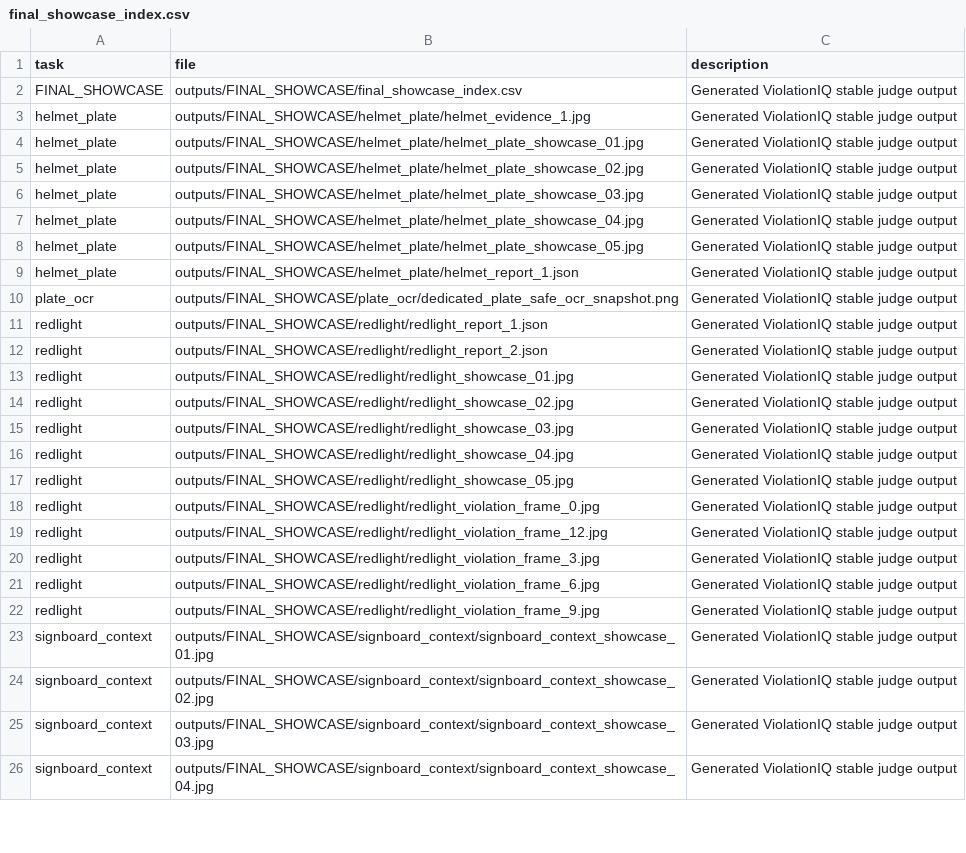
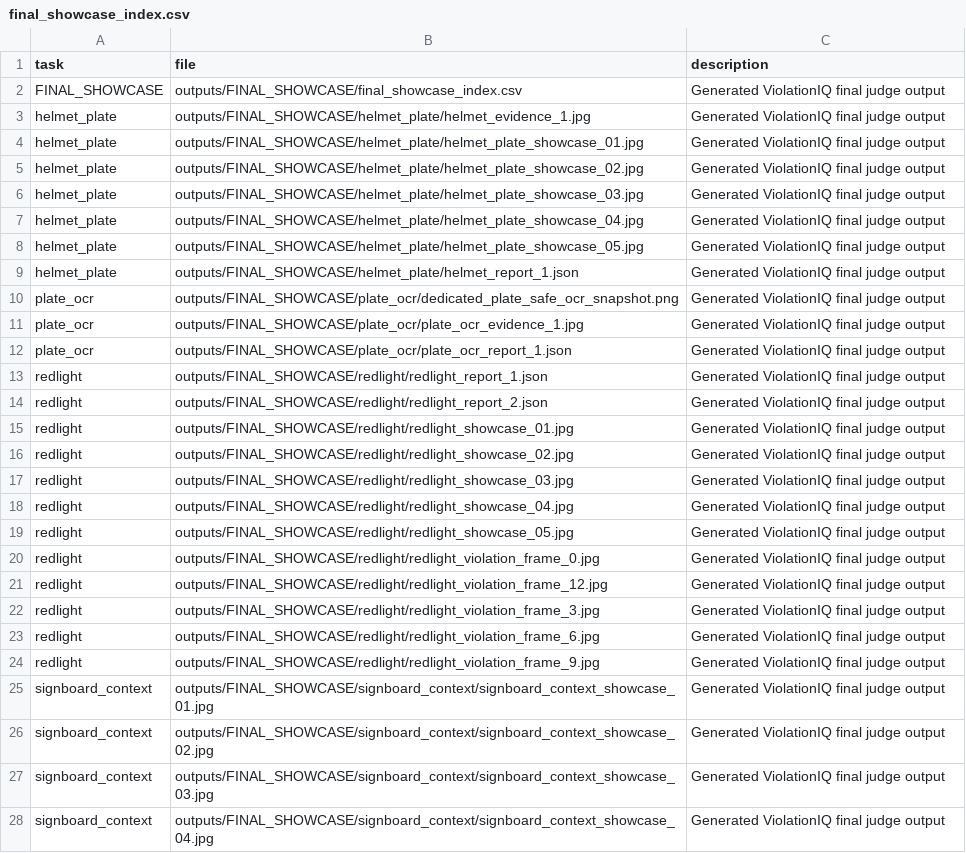
Before and after one commit to Hrithikcrick/ViolationIQ, a CSV file: outputs/FINAL_SHOWCASE/final_showcase_index.csv, drawn as a sheet; only a part is shown; addresses are those after the commit; the diff covers the shown part only; the diff names each change by its address in the sheet, - before the commit and + after, or states it on an @@ line.

```diff
--- a/outputs/FINAL_SHOWCASE/final_showcase_index.csv
+++ b/outputs/FINAL_SHOWCASE/final_showcase_index.csv
-C2:C10 (description): Generated ViolationIQ stable judge output
+C2:C10 (description): Generated ViolationIQ final judge output
+row 11: plate_ocr | outputs/FINAL_SHOWCASE/plate_ocr/plate_ocr_evidence_1.jpg | Generated ViolationIQ final judge output
+row 12: plate_ocr | outputs/FINAL_SHOWCASE/plate_ocr/plate_ocr_report_1.json | Generated ViolationIQ final judge output
-C13:C28 (description): Generated ViolationIQ stable judge output
+C13:C28 (description): Generated ViolationIQ final judge output
```
Also changed, not shown: 6 edited cells elsewhere in this file, 6 other files.
